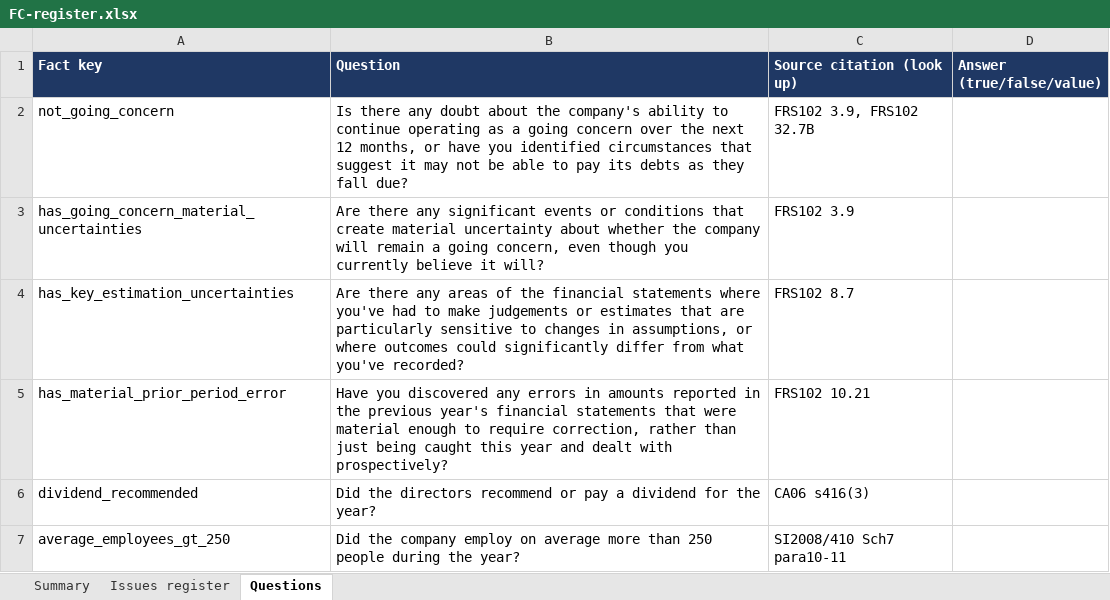
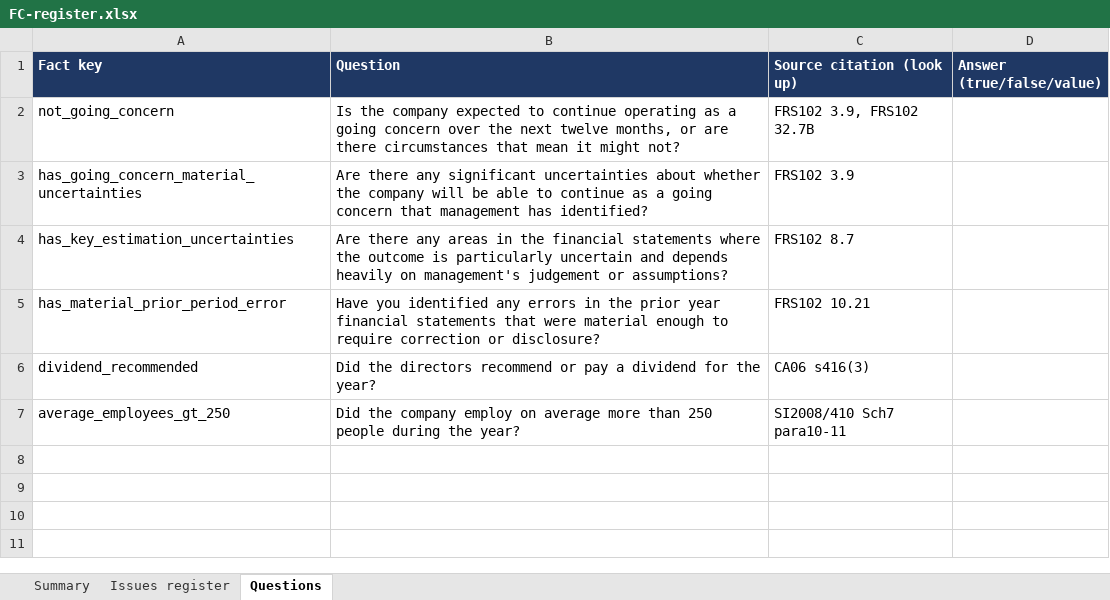
Before and after one commit to PhilFer1973/FRS102Disclosure, an Excel workbook: build/summaries/FC-register.xlsx, sheet Questions, drawn as a sheet; values as stored, in another font and other column widths than the file's, no borders; the diff names each change by its address in the sheet, - before the commit and + after, or states it on an @@ line.

```diff
--- a/build/summaries/FC-register.xlsx (sheet Questions)
+++ b/build/summaries/FC-register.xlsx (sheet Questions)
-B2 (Question): Is there any doubt about the company's ability to continue operating as a going concern over the next 12 months, or have you identified circumstances that suggest it may not be able to pay its debts as they fall due?
+B2 (Question): Is the company expected to continue operating as a going concern over the next twelve months, or are there circumstances that mean it might not?
-B3 (Question): …any significant events or conditions that create material uncertainty about whether the company will remain a going concern, even though you currently believe it will?
+B3 (Question): …any significant uncertainties about whether the company will be able to continue as a going concern that management has identified?
-B4 (Question): …any areas of the financial statements where you've had to make judgements or estimates that are particularly sensitive to changes in assumptions, or where outcomes could significantly differ from what you've recorded?
+B4 (Question): …any areas in the financial statements where the outcome is particularly uncertain and depends heavily on management's judgement or assumptions?
-B5 (Question): Have you discovered any errors in amounts reported in the previous year's financial statements that were material enough to require correction, rather than just being caught this year and dealt with prospectively?
+B5 (Question): Have you identified any errors in the prior year financial statements that were material enough to require correction or disclosure?
```
Also changed, not shown: sheet Issues register, sheet Summary, 1 other file.
